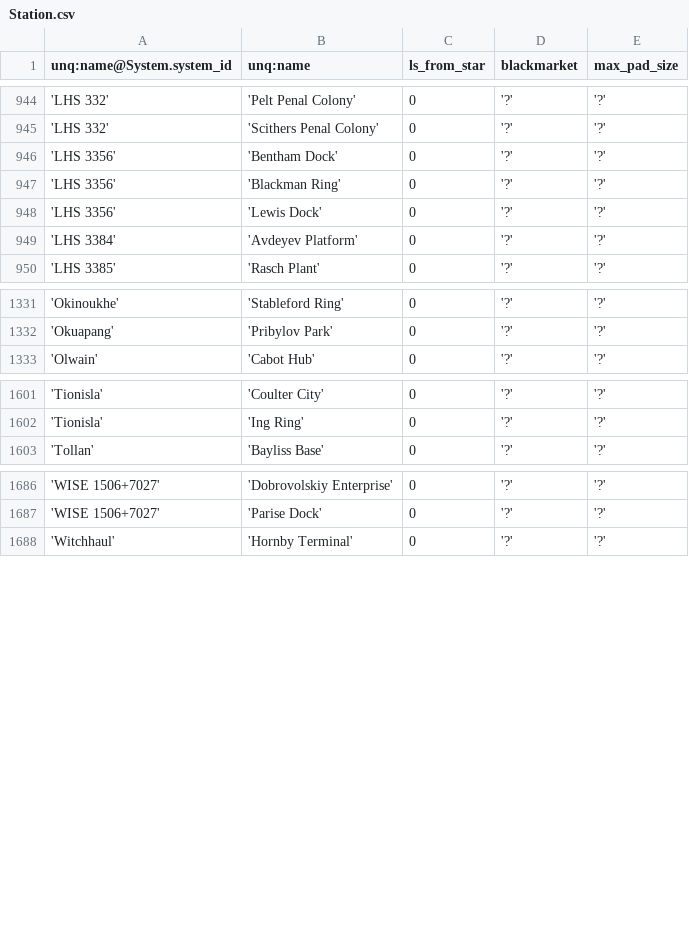
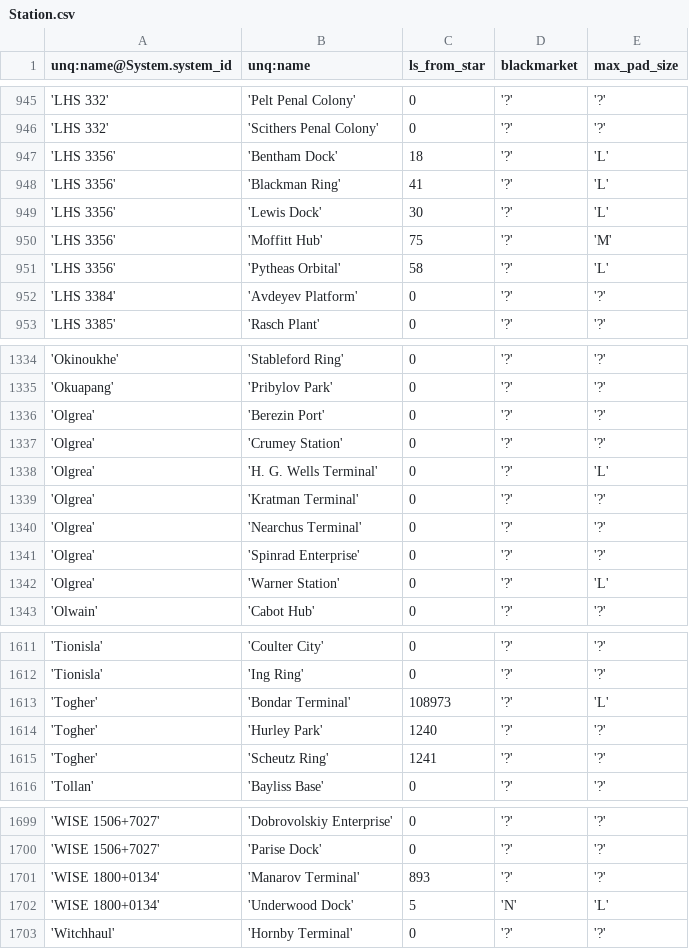
Before and after one commit to eyeonus/Trade-Dangerous, a CSV file: data/Station.csv, drawn as a sheet; only a part is shown, gaps mark what is left out; the diff covers the shown part only.

Commit message:
Station and Ship data

```diff
--- a/data/Station.csv
+++ b/data/Station.csv
@@ -945,5 +946,7 @@ unq:name@System.system_id,unq:name,ls_from_star,blackmarket,max_pad_size
 'LHS 332','Scithers Penal Colony',0,'?','?'
-'LHS 3356','Bentham Dock',0,'?','?'
-'LHS 3356','Blackman Ring',0,'?','?'
-'LHS 3356','Lewis Dock',0,'?','?'
+'LHS 3356','Bentham Dock',18,'?','L'
+'LHS 3356','Blackman Ring',41,'?','L'
+'LHS 3356','Lewis Dock',30,'?','L'
+'LHS 3356','Moffitt Hub',75,'?','M'
+'LHS 3356','Pytheas Orbital',58,'?','L'
 'LHS 3384','Avdeyev Platform',0,'?','?'
@@ -1332,2 +1335,9 @@ unq:name@System.system_id,unq:name,ls_from_star,blackmarket,max_pad_size
 'Okuapang','Pribylov Park',0,'?','?'
+'Olgrea','Berezin Port',0,'?','?'
+'Olgrea','Crumey Station',0,'?','?'
+'Olgrea','H. G. Wells Terminal',0,'?','L'
+'Olgrea','Kratman Terminal',0,'?','?'
+'Olgrea','Nearchus Terminal',0,'?','?'
+'Olgrea','Spinrad Enterprise',0,'?','?'
+'Olgrea','Warner Station',0,'?','L'
 'Olwain','Cabot Hub',0,'?','?'
@@ -1602,2 +1612,5 @@ unq:name@System.system_id,unq:name,ls_from_star,blackmarket,max_pad_size
 'Tionisla','Ing Ring',0,'?','?'
+'Togher','Bondar Terminal',108973,'?','L'
+'Togher','Hurley Park',1240,'?','?'
+'Togher','Scheutz Ring',1241,'?','?'
 'Tollan','Bayliss Base',0,'?','?'
@@ -1687,2 +1700,4 @@ unq:name@System.system_id,unq:name,ls_from_star,blackmarket,max_pad_size
 'WISE 1506+7027','Parise Dock',0,'?','?'
+'WISE 1800+0134','Manarov Terminal',893,'?','?'
+'WISE 1800+0134','Underwood Dock',5,'N','L'
 'Witchhaul','Hornby Terminal',0,'?','?'
```
Also changed, not shown: 4 added rows and 6 edited cells elsewhere in this file, data/ShipVendor.csv.
